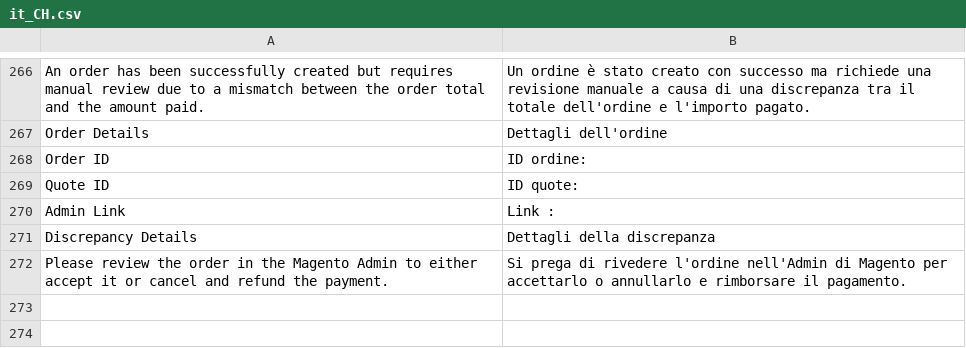
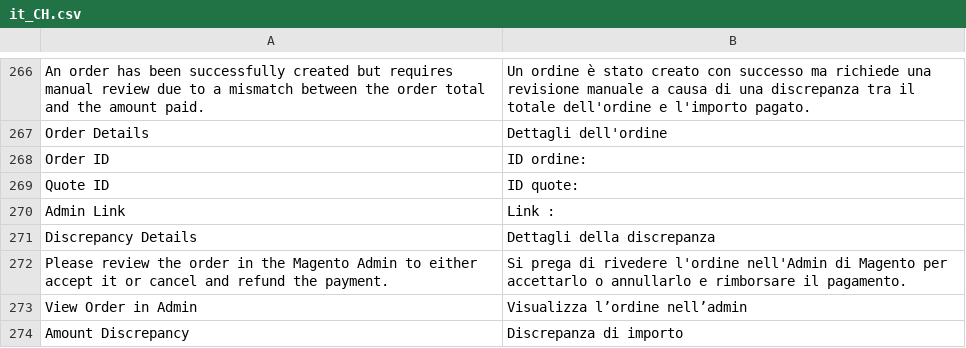
Before and after one commit to CAWL-ecommerce/cawl-plugin-magento-core, a CSV file: i18n/it_CH.csv, drawn as a sheet; only a part is shown, gaps mark what is left out; the diff names each change by its address in the sheet, - before the commit and + after, or states it on an @@ line.

Commit message:
add missing translations

```diff
--- a/i18n/it_CH.csv
+++ b/i18n/it_CH.csv
+row 273: View Order in Admin | Visualizza l’ordine nell’admin
+row 274: Amount Discrepancy | Discrepanza di importo
```
Also changed, not shown: i18n/es_AR.csv, i18n/es_CL.csv, 18 other files.
